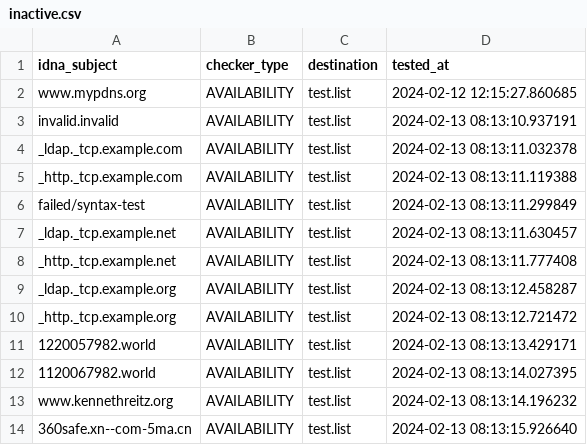
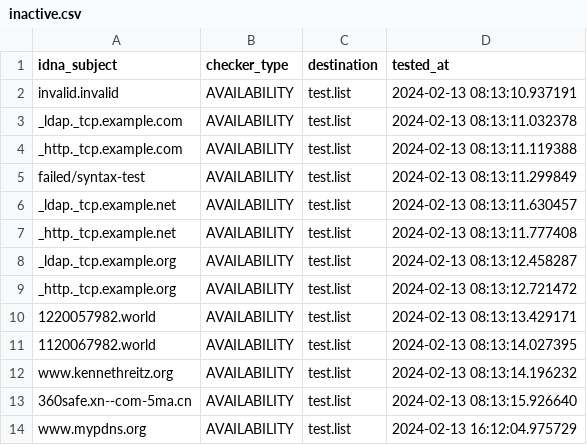
Before and after one commit to PyFunceble/ci_test, a CSV file: .pyfunceble/inactive.csv, drawn as a sheet; removed rows and columns are numbered as before the commit, all else as after; the diff names each change by its address in the sheet, - before the commit and + after, or states it on an @@ line.

```diff
--- a/.pyfunceble/inactive.csv
+++ b/.pyfunceble/inactive.csv
-row 2: www.mypdns.org | AVAILABILITY | test.list | 2024-02-12 12:15:27.860685
+row 14: www.mypdns.org | AVAILABILITY | test.list | 2024-02-13 16:12:04.975729
```
Also changed, not shown: 8 other files.
